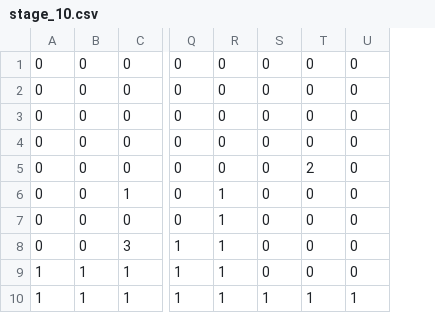
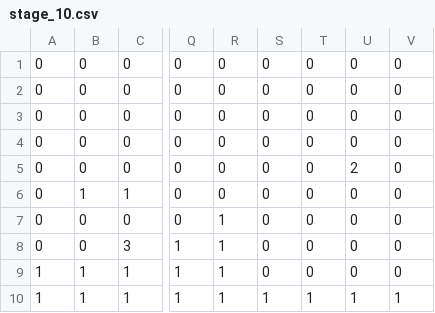
Before and after one commit to tsubasak1217/SEED_Engine, a CSV file: SEED/Resources/Stage/stage_10.csv, drawn as a sheet; only a part is shown, gaps mark what is left out; the diff names each change by its address in the sheet, - before the commit and + after, or states it on an @@ line.

Commit message:
stage10修正

```diff
--- a/SEED/Resources/Stage/stage_10.csv
+++ b/SEED/Resources/Stage/stage_10.csv
+column V, rows 1-10: 0 | 0 | 0 | 0 | 0 | 0 | 0 | 0 | 0 | 1
-T5: 2
+T5: 0
-U5: 0
+U5: 2
-B6: 0
+B6: 1
-R6: 1
+R6: 0
```
Also changed, not shown: 3 other files.
